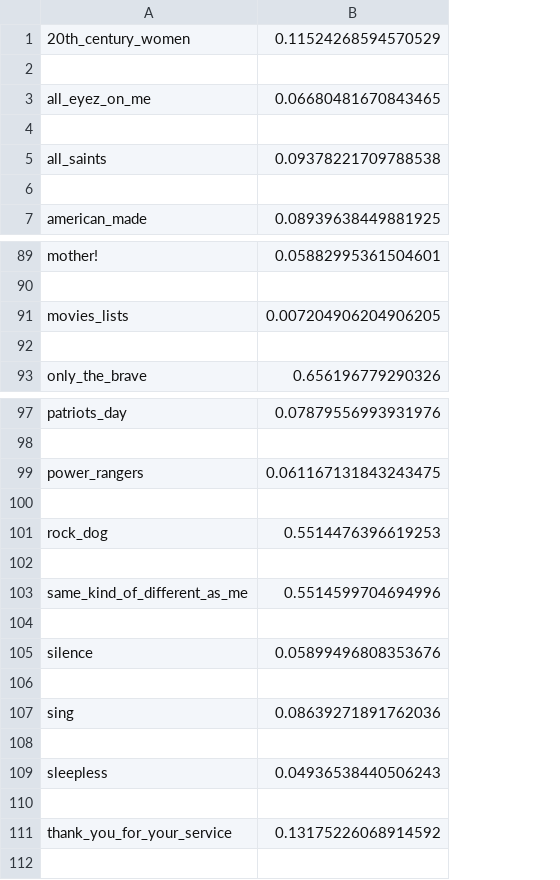
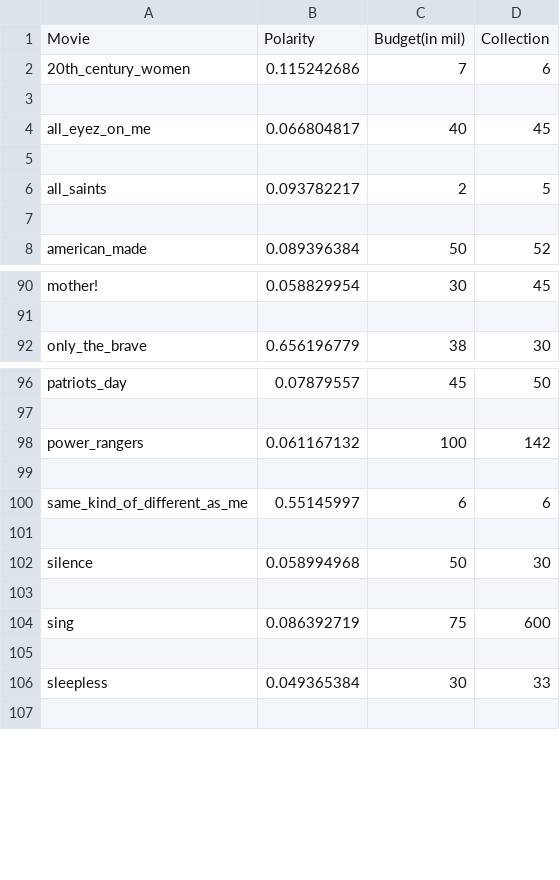
Before and after one commit to Anveling/MovieTweetsAnalysis, a CSV file: polairity_table.csv, drawn as a sheet; only a part is shown, gaps mark what is left out; removed rows and columns are numbered as before the commit, all else as after; the diff names each change by its address in the sheet, - before the commit and + after, or states it on an @@ line.

Commit message:
added budget and coll

```diff
--- a/polairity_table.csv
+++ b/polairity_table.csv
-column B, rows 1-7: 0.11524268594570529 |  | 0.06680481670843465 |  | 0.09378221709788538 |  | 0.08939638449881925; row 89: 0.05882995361504601; row 93: 0.656196779290326; rows 97-99: 0.07879556993931976 |  | 0.061167131843243475; rows 103-109: 0.5514599704694996 |  | 0.05899496808353676 |  | 0.08639271891762036 |  | 0.04936538440506243
+column B, rows 2-8: 0.115242686 |  | 0.066804817 |  | 0.093782217 |  | 0.089396384; rows 90-92: 0.058829954 |  | 0.656196779; rows 96-106: 0.07879557 |  | 0.061167132 |  | 0.55145997 |  | 0.058994968 |  | 0.086392719 |  | 0.049365384
+column C, rows 2-8: 7 |  | 40 |  | 2 |  | 50; rows 90-92: 30 |  | 38; rows 96-106: 45 |  | 100 |  | 6 |  | 50 |  | 75 |  | 30
+column D, rows 2-8: 6 |  | 45 |  | 5 |  | 52; rows 90-92: 45 |  | 30; rows 96-106: 50 |  | 142 |  | 6 |  | 30 |  | 600 |  | 33
+row 1: Movie | Polarity | Budget(in mil) | Collection
-row 91: movies_lists | 0.007204906204906205
-row 92: (empty)
-row 101: rock_dog | 0.5514476396619253
-row 102: (empty)
-row 110: (empty)
-row 111: thank_you_for_your_service | 0.13175226068914592
```
